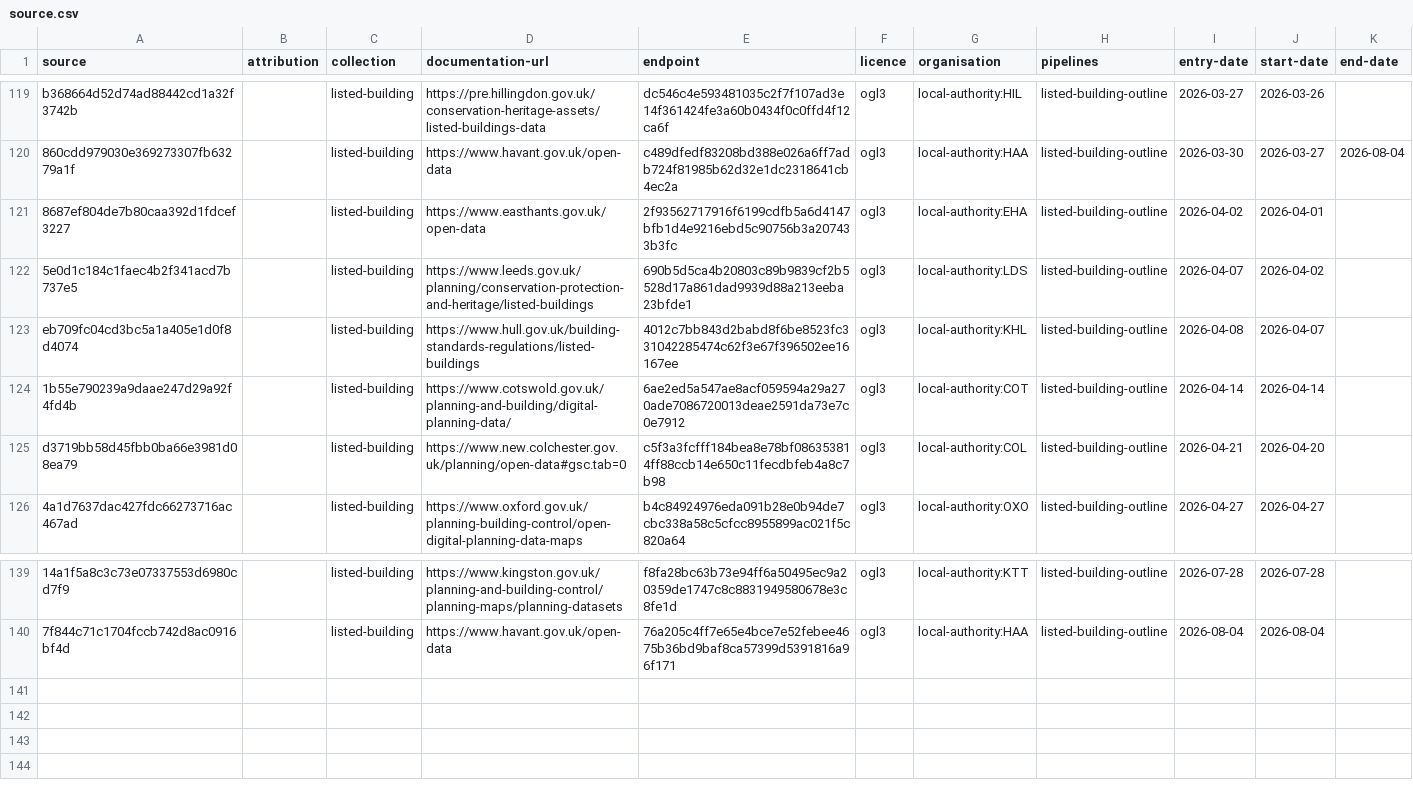
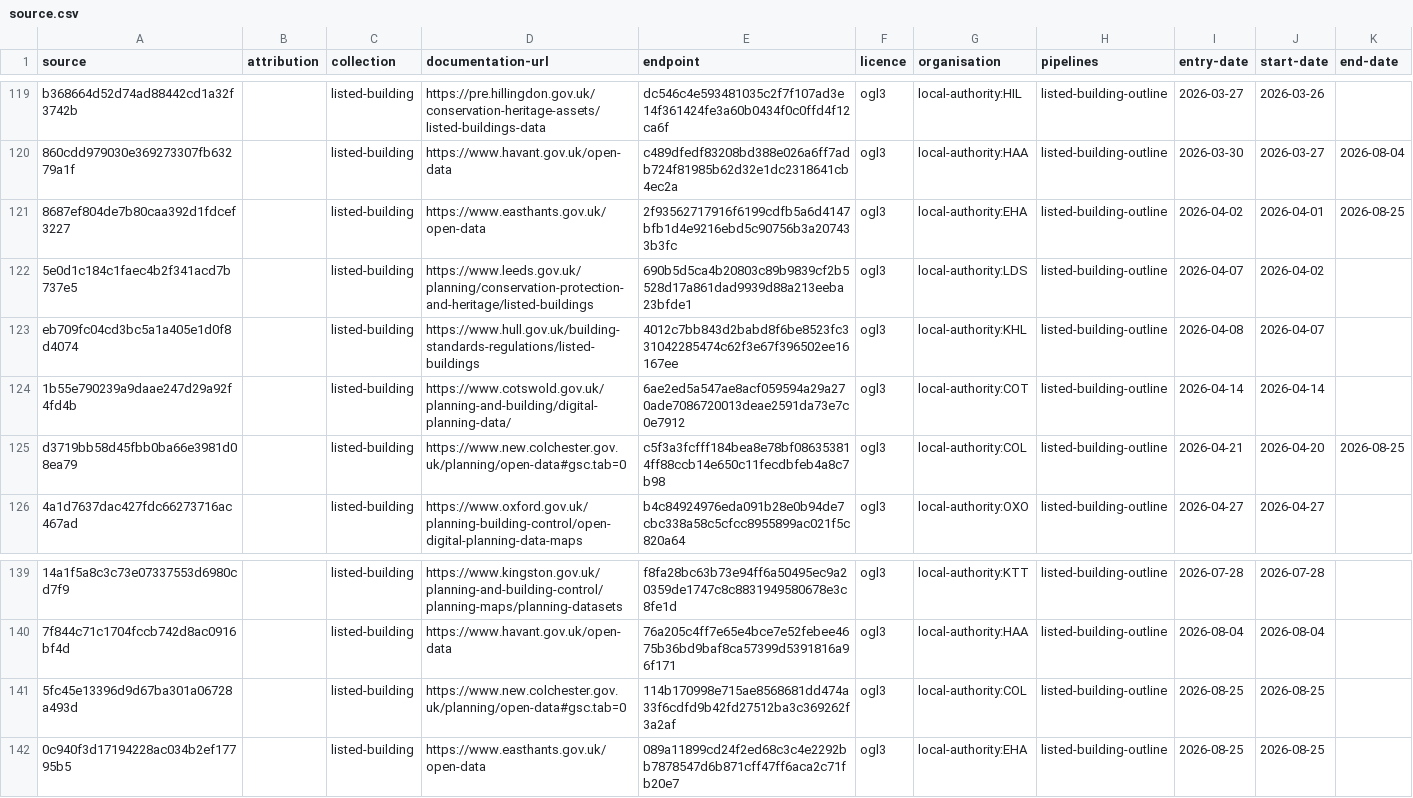
Before and after one commit to digital-land/config, a CSV file: collection/listed-building/source.csv, drawn as a sheet; only a part is shown, gaps mark what is left out; the diff names each change by its address in the sheet, - before the commit and + after, or states it on an @@ line.

```diff
--- a/collection/listed-building/source.csv
+++ b/collection/listed-building/source.csv
-K121 (end-date): (empty)
+K121 (end-date): 2026-08-25
-K125 (end-date): (empty)
+K125 (end-date): 2026-08-25
+row 141: 5fc45e13396d9d67ba301a06728a493d |  | listed-building | https://www.new.colchester.gov.uk/planning/open-data#gsc.tab=0 | 114b170998e715ae8568681dd474a33f6cdfd9b42fd27512ba3c369262f3a2af | ogl3 | local-authority:COL | listed-building-outline | 2026-08-25 | 2026-08-25
+row 142: 0c940f3d17194228ac034b2ef17795b5 |  | listed-building | https://www.easthants.gov.uk/open-data | 089a11899cd24f2ed68c3c4e2292bb7878547d6b871cff47ff6aca2c71fb20e7 | ogl3 | local-authority:EHA | listed-building-outline | 2026-08-25 | 2026-08-25
```
Also changed, not shown: collection/listed-building/endpoint.csv, collection/local-plan/endpoint.csv, 8 other files.
